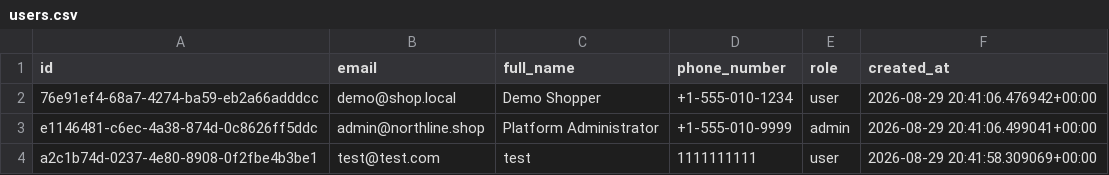
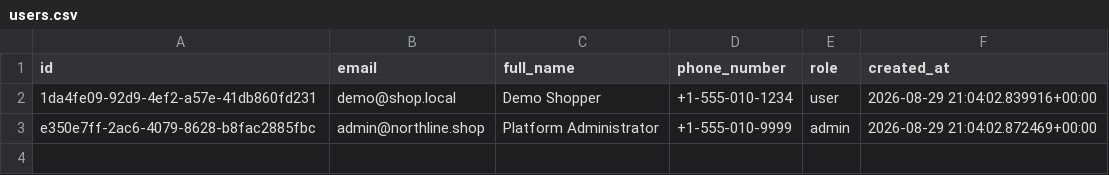
Before and after one commit to thiruveedhulaMANAS/testing_folder, a CSV file: database_export/users.csv, drawn as a sheet.

Commit message:
Update users.csv

```diff
--- a/database_export/users.csv
+++ b/database_export/users.csv
@@ -1,4 +1,3 @@
 id,email,full_name,phone_number,role,created_at
-76e91ef4-68a7-4274-ba59-eb2a66adddcc,demo@shop.local,Demo Shopper,+1-555-010-1234,user,2026-08-29 20:41:06.476942+00:00
-e1146481-c6ec-4a38-874d-0c8626ff5ddc,admin@northline.shop,Platform Administrator,+1-555-010-9999,admin,2026-08-29 20:41:06.499041+00:00
-a2c1b74d-0237-4e80-8908-0f2fbe4b3be1,test@test.com,test,1111111111,user,2026-08-29 20:41:58.309069+00:00
+1da4fe09-92d9-4ef2-a57e-41db860fd231,demo@shop.local,Demo Shopper,+1-555-010-1234,user,2026-08-29 21:04:02.839916+00:00
+e350e7ff-2ac6-4079-8628-b8fac2885fbc,admin@northline.shop,Platform Administrator,+1-555-010-9999,admin,2026-08-29 21:04:02.872469+00:00
```
